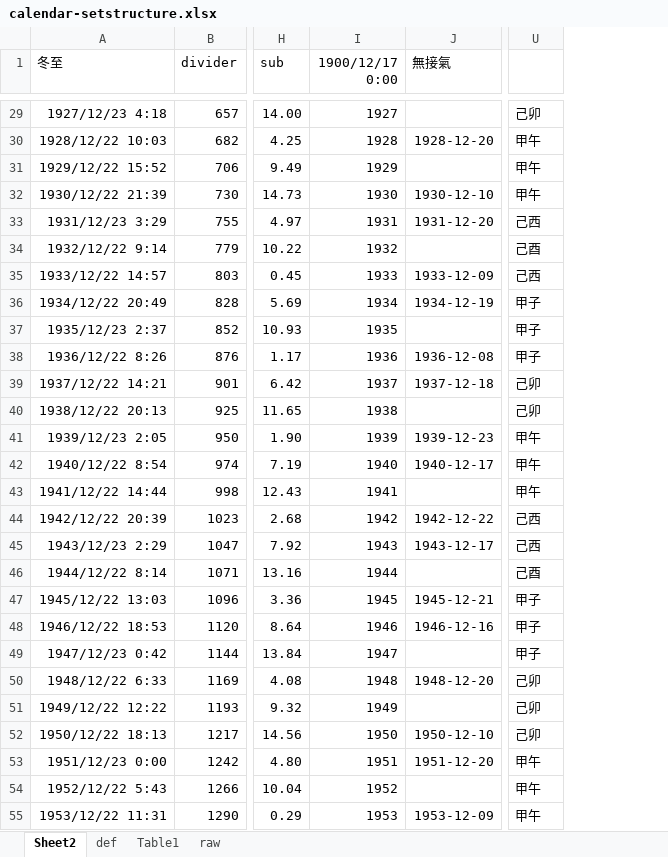
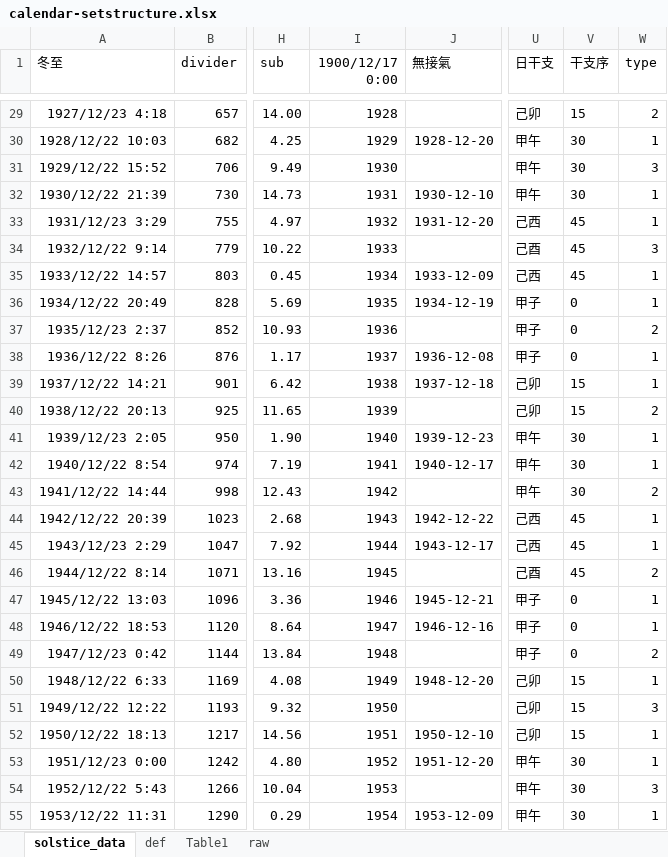
Before and after one commit to hoycch/qimen-excel, an Excel workbook: calendar-setstructure.xlsx, sheet solstice_data, drawn as a sheet; only a part is shown, gaps mark what is left out; values as stored, in another font and other column widths than the file's, no borders; conditional formats not drawn; the diff covers the shown part only; the diff names each change by its address in the sheet, - before the commit and + after, or states it on an @@ line.

```diff
--- a/calendar-setstructure.xlsx (sheet solstice_data)
+++ b/calendar-setstructure.xlsx (sheet solstice_data)
-sheet tab: Sheet2
+sheet tab: solstice_data
+column V (干支序), rows 29-55: 15 | 30 | 30 | 30 | 45 | 45 | 45 | 0 | 0 | 0 | 15 | 15 | 30 | 30 | 30 | 45 | 45 | 45 | 0 | 0 | 0 | 15 | 15 | 15 | 30 | 30 | 30
+column W (type), rows 29-55: 2 | 1 | 3 | 1 | 1 | 3 | 1 | 1 | 2 | 1 | 1 | 2 | 1 | 1 | 2 | 1 | 1 | 2 | 1 | 1 | 2 | 1 | 3 | 1 | 1 | 3 | 1
-U1: (empty)
+U1: 日干支
-I29 (1900/12/17 0:00): 1927
+I29 (1900/12/17 0:00): 1928
-I30 (1900/12/17 0:00): 1928
+I30 (1900/12/17 0:00): 1929
-I31 (1900/12/17 0:00): 1929
+I31 (1900/12/17 0:00): 1930
-I32 (1900/12/17 0:00): 1930
+I32 (1900/12/17 0:00): 1931
-I33 (1900/12/17 0:00): 1931
+I33 (1900/12/17 0:00): 1932
-I34 (1900/12/17 0:00): 1932
+I34 (1900/12/17 0:00): 1933
-I35 (1900/12/17 0:00): 1933
+I35 (1900/12/17 0:00): 1934
-I36 (1900/12/17 0:00): 1934
+I36 (1900/12/17 0:00): 1935
-I37 (1900/12/17 0:00): 1935
+I37 (1900/12/17 0:00): 1936
-I38 (1900/12/17 0:00): 1936
+I38 (1900/12/17 0:00): 1937
-I39 (1900/12/17 0:00): 1937
+I39 (1900/12/17 0:00): 1938
-I40 (1900/12/17 0:00): 1938
+I40 (1900/12/17 0:00): 1939
-I41 (1900/12/17 0:00): 1939
+I41 (1900/12/17 0:00): 1940
-I42 (1900/12/17 0:00): 1940
+I42 (1900/12/17 0:00): 1941
-I43 (1900/12/17 0:00): 1941
+I43 (1900/12/17 0:00): 1942
-I44 (1900/12/17 0:00): 1942
+I44 (1900/12/17 0:00): 1943
-I45 (1900/12/17 0:00): 1943
+I45 (1900/12/17 0:00): 1944
-I46 (1900/12/17 0:00): 1944
+I46 (1900/12/17 0:00): 1945
-I47 (1900/12/17 0:00): 1945
+I47 (1900/12/17 0:00): 1946
-I48 (1900/12/17 0:00): 1946
+I48 (1900/12/17 0:00): 1947
-I49 (1900/12/17 0:00): 1947
+I49 (1900/12/17 0:00): 1948
-I50 (1900/12/17 0:00): 1948
+I50 (1900/12/17 0:00): 1949
-I51 (1900/12/17 0:00): 1949
+I51 (1900/12/17 0:00): 1950
-I52 (1900/12/17 0:00): 1950
+I52 (1900/12/17 0:00): 1951
-I53 (1900/12/17 0:00): 1951
+I53 (1900/12/17 0:00): 1952
-I54 (1900/12/17 0:00): 1952
+I54 (1900/12/17 0:00): 1953
-I55 (1900/12/17 0:00): 1953
+I55 (1900/12/17 0:00): 1954
```
Also changed, not shown: 185 edited cells elsewhere in this sheet, formulas that keep their value, qimen-door.xlsx.
